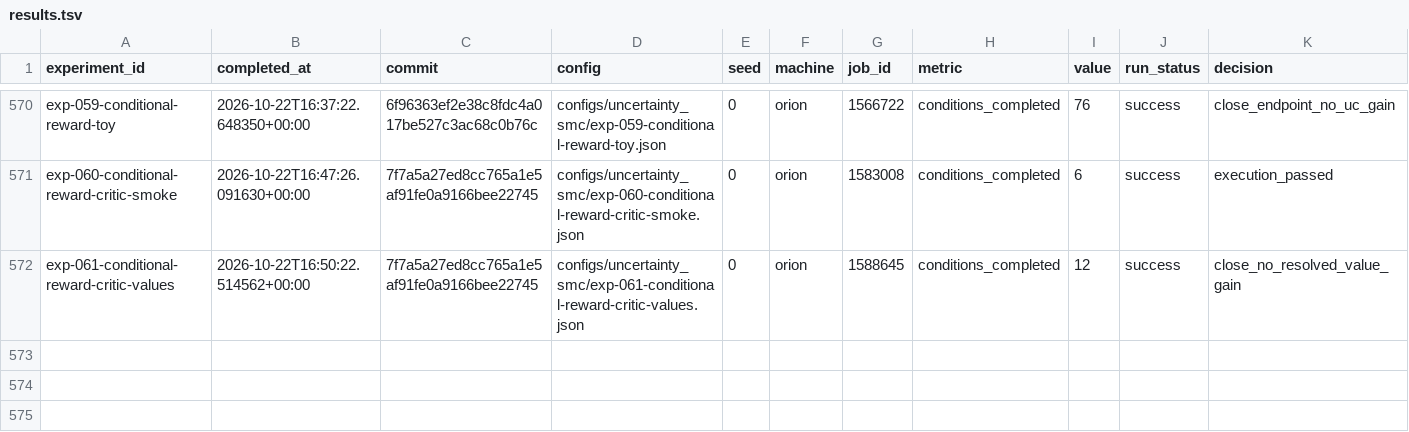
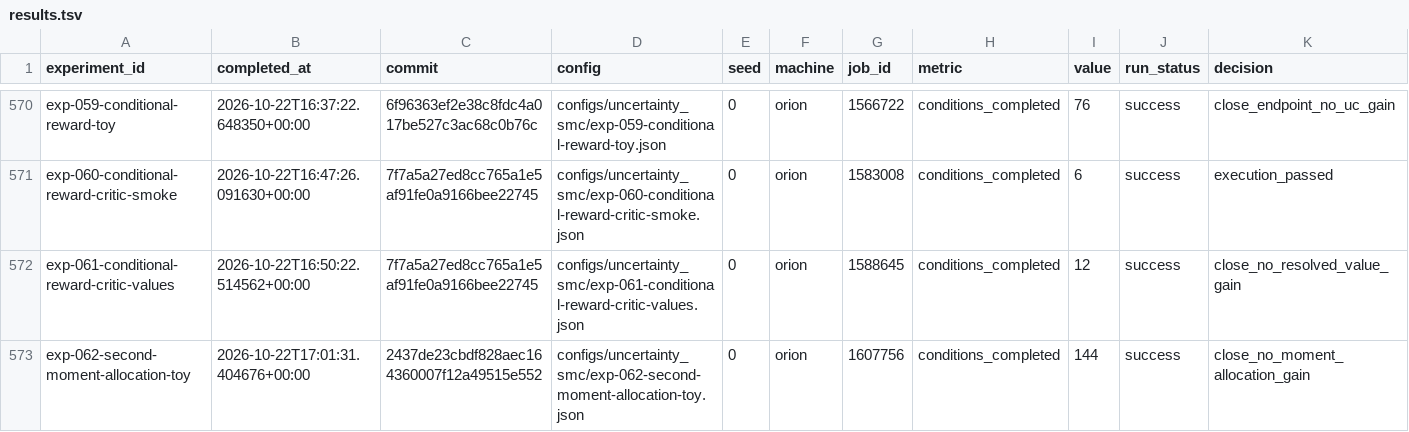
Before and after one commit to liamyzq/doit_online, a TSV file: experiments/results.tsv, drawn as a sheet; only a part is shown, gaps mark what is left out; rows hold the shown columns only; the diff names each change by its address in the sheet, - before the commit and + after, or states it on an @@ line.

Commit message:
Close the conditional-reward development pass at its tested budgets
Record all 144 exp-062 conditions and passed independent second-moment checks,
including online costs, reused calibration provenance, per-seed comparisons,
actual job events and the first-versus-second-moment allocation analysis.
No second-moment setting reaches the required gain over the first moment and
point/mean controls. More frequent resampling explains the main favorable
change; first-moment empirical UC on the Gaussian N16 case improves against
point but is matched by direct learned-value regression.

Add a decomposition of the already saved, resolved real-critic reference to
show the scale of mean-prediction and variance-calibration errors. Label this
as a within-reference diagnostic rather than an independently tested sampler.
Preserve the unresolved Hopper ranking and all unfavorable cases.

Update the continuation report, findings, README, research state and compute
state to close both implemented candidates under the declared budgets. The
pass contains 220 toy conditions, one real-critic smoke and twelve real-value
conditions. Its gates did not justify image or simulator expansion, and all
finite controllers have exited. Terminal N4 remains the accepted practical
baseline; no new method-level improvement, novelty or impossibility is claimed.

```diff
--- a/experiments/results.tsv
+++ b/experiments/results.tsv
+row 573: exp-062-second-moment-allocation-toy | 2026-10-22T17:01:31.404676+00:00 | 2437de23cbdf828aec164360007f12a49515e552 | configs/uncertainty_smc/exp-062-second-moment-allocation-toy.json | 0 | orion | 1607756 | conditions_completed | 144 | success | close_no_moment_allocation_gain
```
Also changed, not shown: 16 other files.
